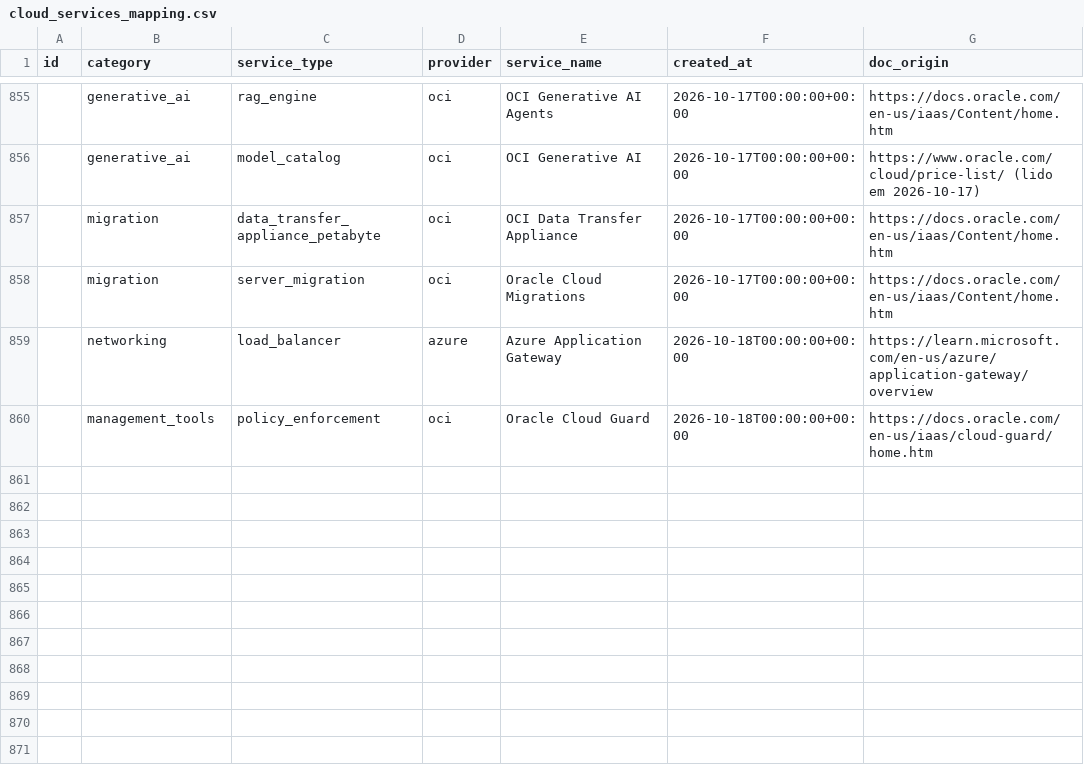
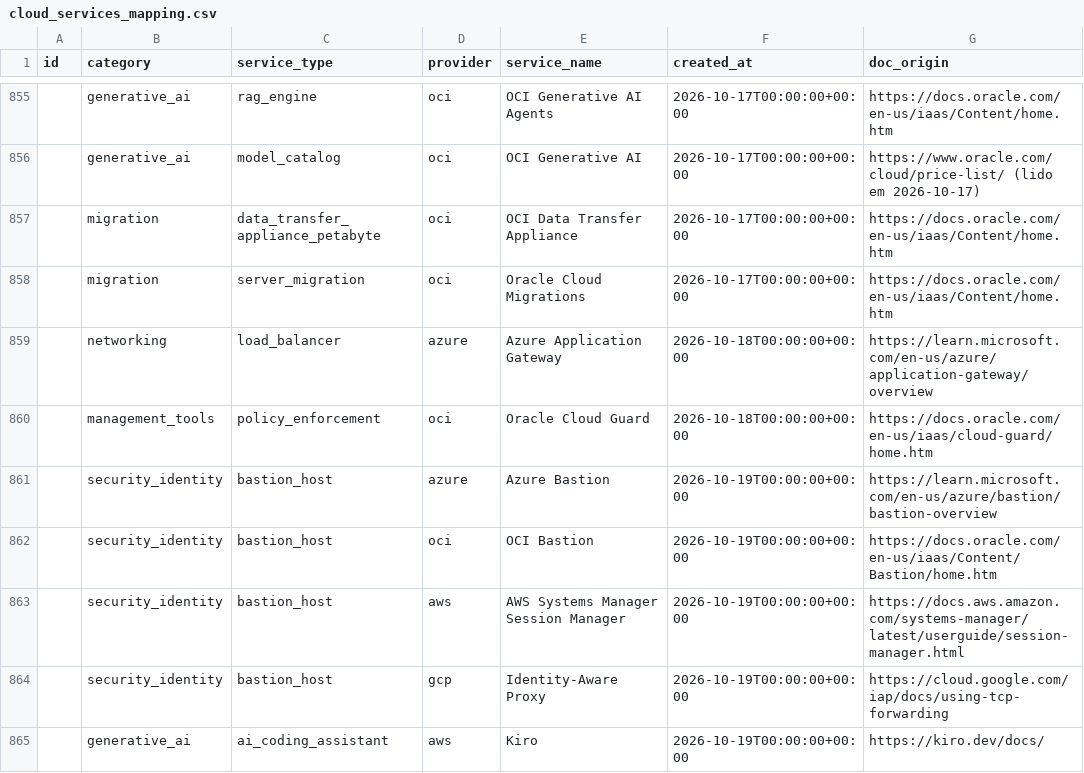
Before and after one commit to Oneshift-Organization/ost-backend.python, a CSV file: app/infrastructure/database/models/cloud_services_mapping.csv, drawn as a sheet; only a part is shown, gaps mark what is left out.

```diff
--- a/app/infrastructure/database/models/cloud_services_mapping.csv
+++ b/app/infrastructure/database/models/cloud_services_mapping.csv
@@ -860 +860,6 @@ id,category,service_type,provider,service_name,created_at,doc_origin
 ,management_tools,policy_enforcement,oci,Oracle Cloud Guard,2026-10-18T00:00:00+00:00,https://docs.oracle.com/en-us/iaas/cloud-guard/home.htm
+,security_identity,bastion_host,azure,Azure Bastion,2026-10-19T00:00:00+00:00,https://learn.microsoft.com/en-us/azure/bastion/bastion-overview
+,security_identity,bastion_host,oci,OCI Bastion,2026-10-19T00:00:00+00:00,https://docs.oracle.com/en-us/iaas/Content/Bastion/home.htm
+,security_identity,bastion_host,aws,AWS Systems Manager Session Manager,2026-10-19T00:00:00+00:00,https://docs.aws.amazon.com/systems-manager/latest/userguide/session-manager.html
+,security_identity,bastion_host,gcp,Identity-Aware Proxy,2026-10-19T00:00:00+00:00,https://cloud.google.com/iap/docs/using-tcp-forwarding
+,generative_ai,ai_coding_assistant,aws,Kiro,2026-10-19T00:00:00+00:00,https://kiro.dev/docs/
```
Also changed, not shown: 5 other files.
